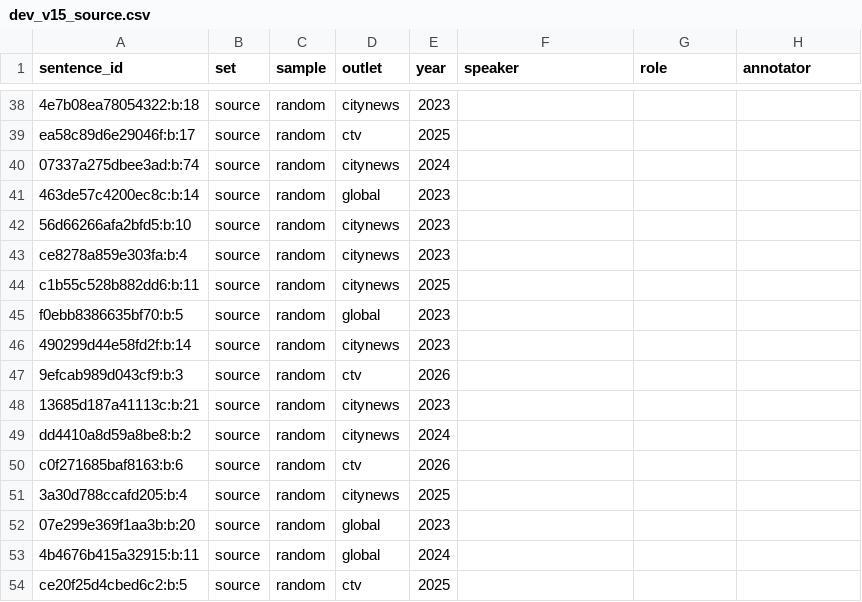
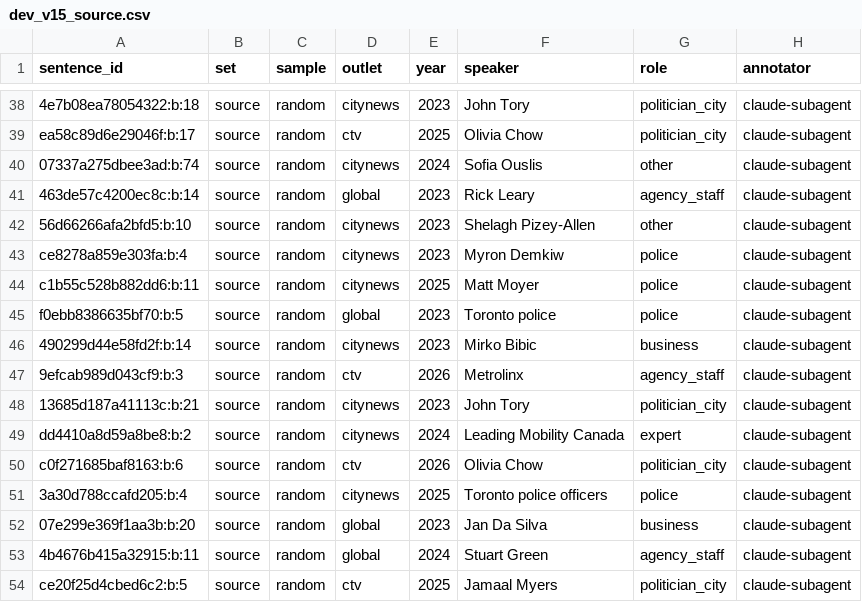
Before and after one commit to Shen-42/media-bias, a CSV file: eval/dev_v15_source.csv, drawn as a sheet; only a part is shown, gaps mark what is left out; the diff covers the shown part only; the diff names each change by its address in the sheet, - before the commit and + after, or states it on an @@ line.

Commit message:
Tune source-role cues on dev

```diff
--- a/eval/dev_v15_source.csv
+++ b/eval/dev_v15_source.csv
-F38 (speaker): (empty)
+F38 (speaker): John Tory
-G38:G39 (role): (empty)
+G38:G39 (role): politician_city
-H38:H54 (annotator): (empty)
+H38:H54 (annotator): claude-subagent
-F39 (speaker): (empty)
+F39 (speaker): Olivia Chow
-F40 (speaker): (empty)
+F40 (speaker): Sofia Ouslis
-G40 (role): (empty)
+G40 (role): other
-F41 (speaker): (empty)
+F41 (speaker): Rick Leary
-G41 (role): (empty)
+G41 (role): agency_staff
-F42 (speaker): (empty)
+F42 (speaker): Shelagh Pizey-Allen
-G42 (role): (empty)
+G42 (role): other
-F43 (speaker): (empty)
+F43 (speaker): Myron Demkiw
-G43:G45 (role): (empty)
+G43:G45 (role): police
-F44 (speaker): (empty)
+F44 (speaker): Matt Moyer
-F45 (speaker): (empty)
+F45 (speaker): Toronto police
-F46 (speaker): (empty)
+F46 (speaker): Mirko Bibic
-G46 (role): (empty)
+G46 (role): business
-F47 (speaker): (empty)
+F47 (speaker): Metrolinx
-G47 (role): (empty)
+G47 (role): agency_staff
-F48 (speaker): (empty)
+F48 (speaker): John Tory
-G48 (role): (empty)
+G48 (role): politician_city
-F49 (speaker): (empty)
+F49 (speaker): Leading Mobility Canada
-G49 (role): (empty)
+G49 (role): expert
-F50 (speaker): (empty)
+F50 (speaker): Olivia Chow
-G50 (role): (empty)
+G50 (role): politician_city
-F51 (speaker): (empty)
+F51 (speaker): Toronto police officers
-G51 (role): (empty)
+G51 (role): police
-F52 (speaker): (empty)
+F52 (speaker): Jan Da Silva
-G52 (role): (empty)
+G52 (role): business
-F53 (speaker): (empty)
+F53 (speaker): Stuart Green
-G53 (role): (empty)
+G53 (role): agency_staff
-F54 (speaker): (empty)
+F54 (speaker): Jamaal Myers
-G54 (role): (empty)
+G54 (role): politician_city
```
Also changed, not shown: 129 edited cells elsewhere in this file, 4 other files.
